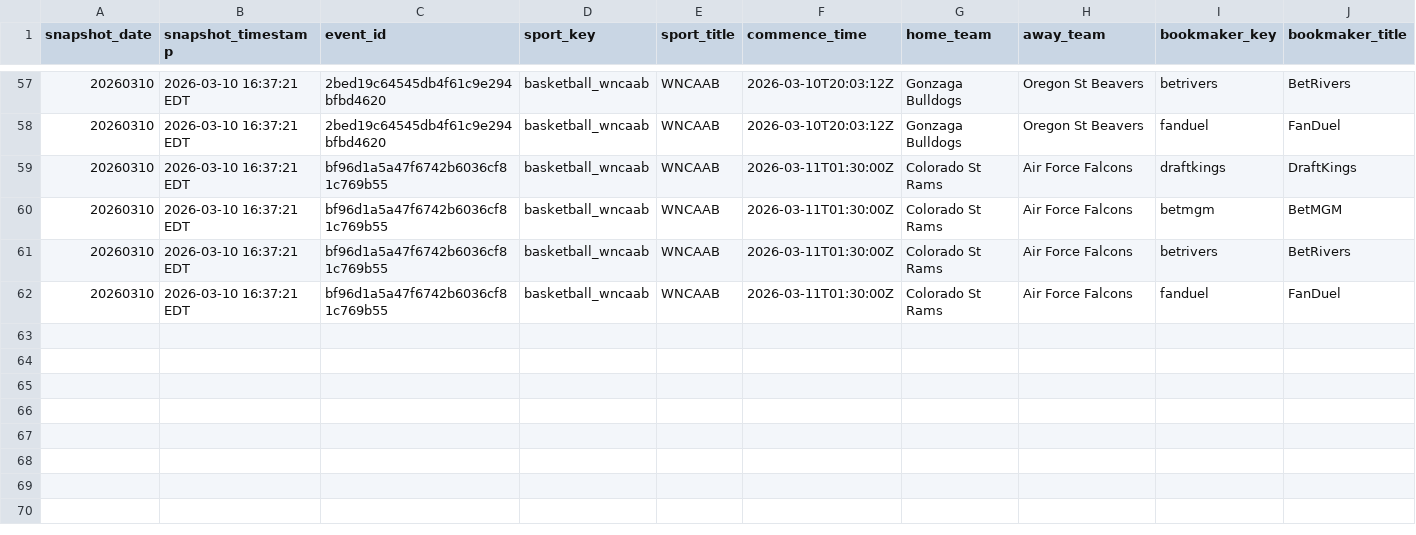
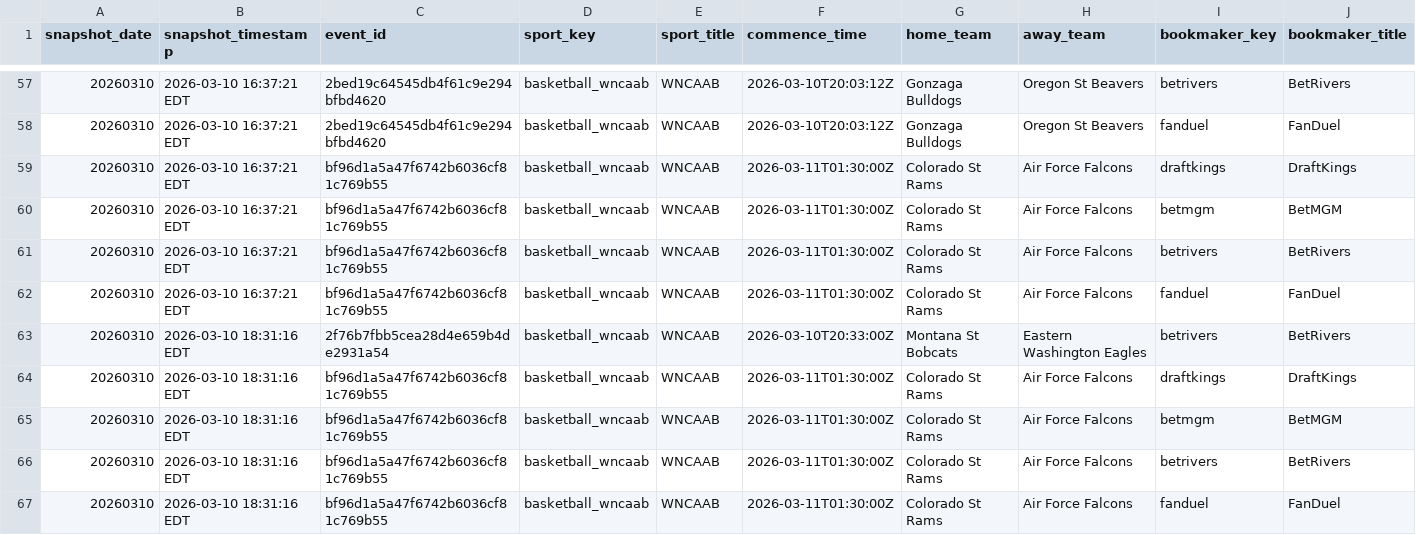
Before and after one commit to r-lars/nicar26-github-actions, a CSV file: data/wncaab_odds_20260310.csv, drawn as a sheet; only a part is shown, gaps mark what is left out; rows hold the shown columns only; the diff names each change by its address in the sheet, - before the commit and + after, or states it on an @@ line.

```diff
--- a/data/wncaab_odds_20260310.csv
+++ b/data/wncaab_odds_20260310.csv
+row 63: 20260310 | 2026-03-10 18:31:16 EDT | 2f76b7fbb5cea28d4e659b4de2931a54 | basketball_wncaab | WNCAAB | 2026-03-10T20:33:00Z | Montana St Bobcats | Eastern Washington Eagles | betrivers | BetRivers
+row 64: 20260310 | 2026-03-10 18:31:16 EDT | bf96d1a5a47f6742b6036cf81c769b55 | basketball_wncaab | WNCAAB | 2026-03-11T01:30:00Z | Colorado St Rams | Air Force Falcons | draftkings | DraftKings
+row 65: 20260310 | 2026-03-10 18:31:16 EDT | bf96d1a5a47f6742b6036cf81c769b55 | basketball_wncaab | WNCAAB | 2026-03-11T01:30:00Z | Colorado St Rams | Air Force Falcons | betmgm | BetMGM
+row 66: 20260310 | 2026-03-10 18:31:16 EDT | bf96d1a5a47f6742b6036cf81c769b55 | basketball_wncaab | WNCAAB | 2026-03-11T01:30:00Z | Colorado St Rams | Air Force Falcons | betrivers | BetRivers
+row 67: 20260310 | 2026-03-10 18:31:16 EDT | bf96d1a5a47f6742b6036cf81c769b55 | basketball_wncaab | WNCAAB | 2026-03-11T01:30:00Z | Colorado St Rams | Air Force Falcons | fanduel | FanDuel
```
Also changed, not shown: 1 other file.
